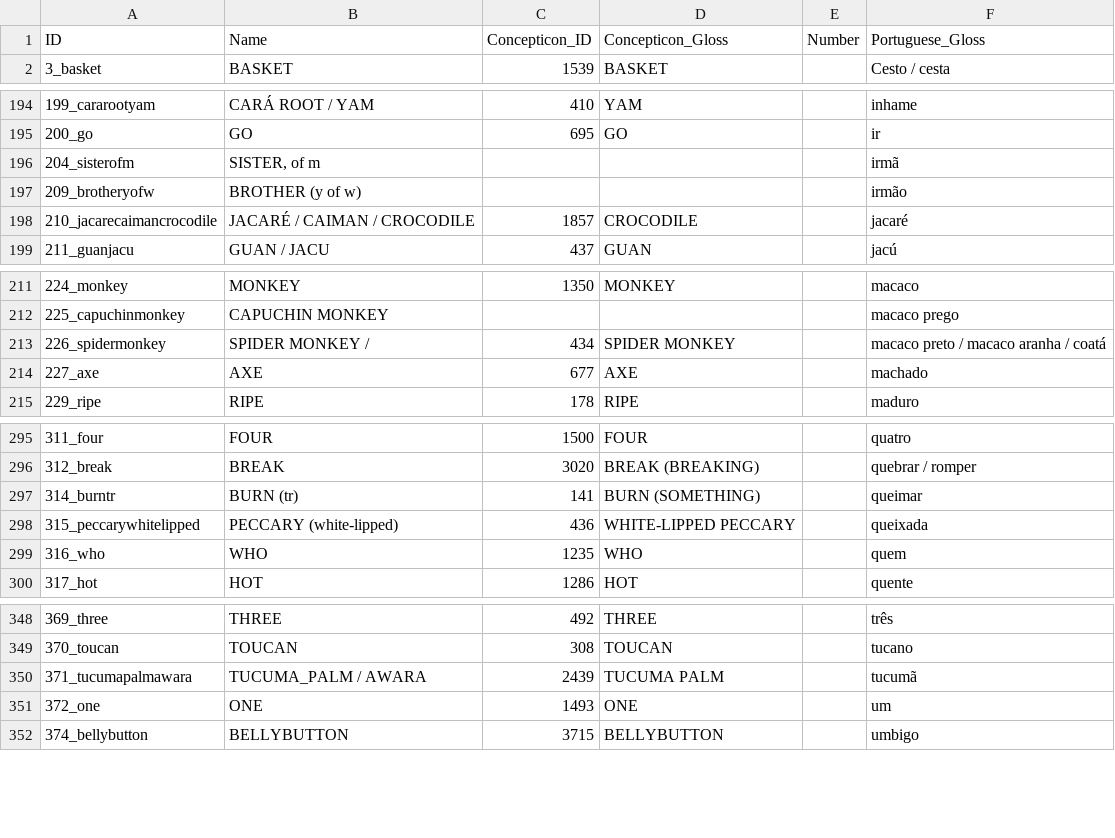
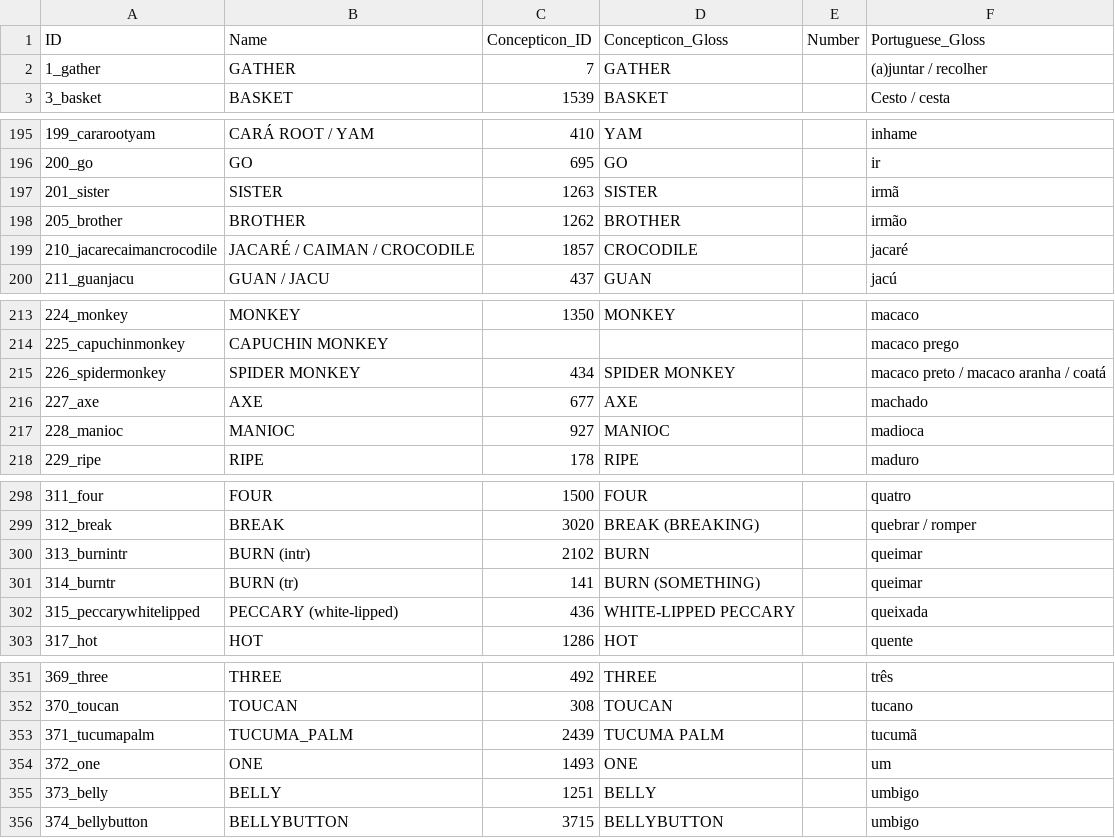
Before and after one commit to tupian-language-resources/tuled, a CSV file: cldf/parameters.csv, drawn as a sheet; only a part is shown, gaps mark what is left out; the diff covers the shown part only.

```diff
--- a/cldf/parameters.csv
+++ b/cldf/parameters.csv
@@ -1,2 +1,3 @@
 ID,Name,Concepticon_ID,Concepticon_Gloss,Number,Portuguese_Gloss
+1_gather,GATHER,7,GATHER,,(a)juntar / recolher
 3_basket,BASKET,1539,BASKET,,Cesto / cesta
@@ -195,4 +196,4 @@ ID,Name,Concepticon_ID,Concepticon_Gloss,Number,Portuguese_Gloss
 200_go,GO,695,GO,,ir
-204_sisterofm,"SISTER, of m",,,,irmã
-209_brotheryofw,BROTHER (y of w),,,,irmão
+201_sister,SISTER,1263,SISTER,,irmã
+205_brother,BROTHER,1262,BROTHER,,irmão
 210_jacarecaimancrocodile,JACARÉ / CAIMAN / CROCODILE,1857,CROCODILE,,jacaré
@@ -212,4 +214,5 @@ ID,Name,Concepticon_ID,Concepticon_Gloss,Number,Portuguese_Gloss
 225_capuchinmonkey,CAPUCHIN MONKEY,,,,macaco prego
-226_spidermonkey,SPIDER MONKEY /,434,SPIDER MONKEY,,macaco preto / macaco aranha / coatá
+226_spidermonkey,SPIDER MONKEY,434,SPIDER MONKEY,,macaco preto / macaco aranha / coatá
 227_axe,AXE,677,AXE,,machado
+228_manioc,MANIOC,927,MANIOC,,madioca
 229_ripe,RIPE,178,RIPE,,maduro
@@ -296,5 +299,5 @@ ID,Name,Concepticon_ID,Concepticon_Gloss,Number,Portuguese_Gloss
 312_break,BREAK,3020,BREAK (BREAKING),,quebrar / romper
+313_burnintr,BURN (intr),2102,BURN,,queimar
 314_burntr,BURN (tr),141,BURN (SOMETHING),,queimar
 315_peccarywhitelipped,PECCARY (white-lipped),436,WHITE-LIPPED PECCARY,,queixada
-316_who,WHO ,1235,WHO,,quem
 317_hot,HOT,1286,HOT,,quente
@@ -349,4 +352,5 @@ ID,Name,Concepticon_ID,Concepticon_Gloss,Number,Portuguese_Gloss
 370_toucan,TOUCAN,308,TOUCAN,,tucano
-371_tucumapalmawara,TUCUMA_PALM / AWARA,2439,TUCUMA PALM,,tucumã
+371_tucumapalm,TUCUMA_PALM,2439,TUCUMA PALM,,tucumã
 372_one,ONE,1493,ONE,,um
+373_belly,BELLY,1251,BELLY,,umbigo
 374_bellybutton,BELLYBUTTON,3715,BELLYBUTTON,,umbigo
```
Also changed, not shown: 5 added rows, 4 removed rows and 2 edited cells elsewhere in this file, cldf/languages.csv, etc/concepts.tsv, 12 other files.
